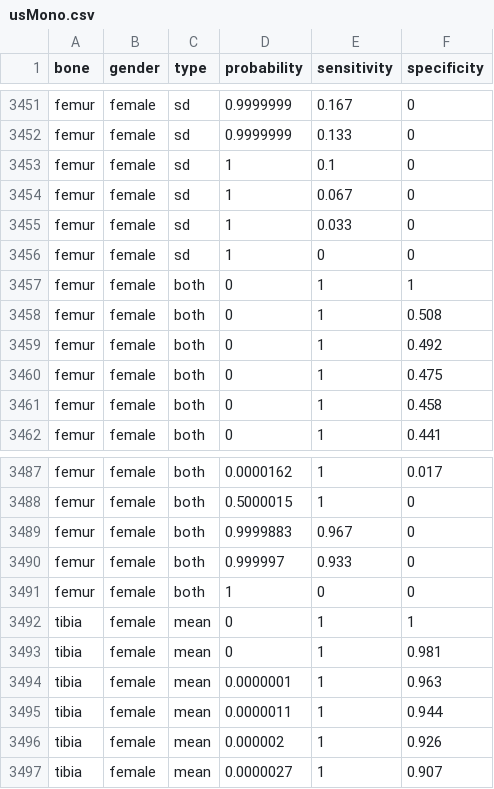
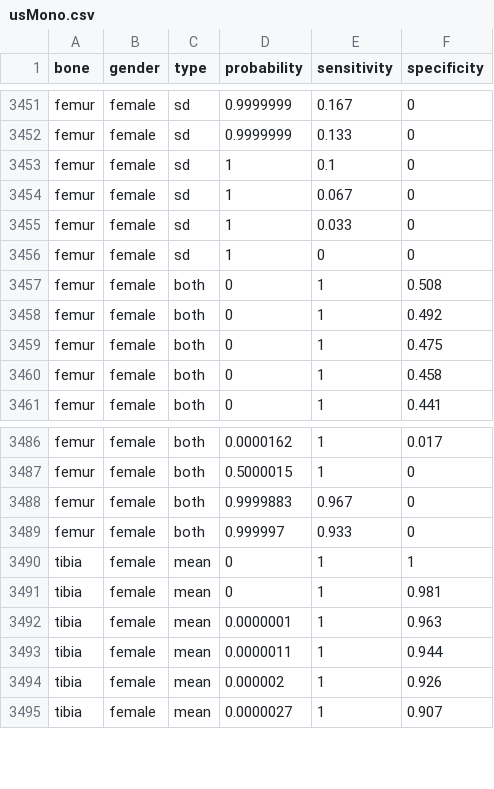
Before and after one commit to yangseung77/bonetwin, a CSV file: docs/assets/usMono.csv, drawn as a sheet; only a part is shown, gaps mark what is left out; the diff names each change by its address in the sheet, - before the commit and + after, or states it on an @@ line.

Commit message:
Update usMono.csv
Removed bad lines of data including -1 and -2 from Femur Female Both

```diff
--- a/docs/assets/usMono.csv
+++ b/docs/assets/usMono.csv
-row 3457: femur | female | both | 0 | 1 | 1
-row 3491: femur | female | both | 1 | 0 | 0
```
